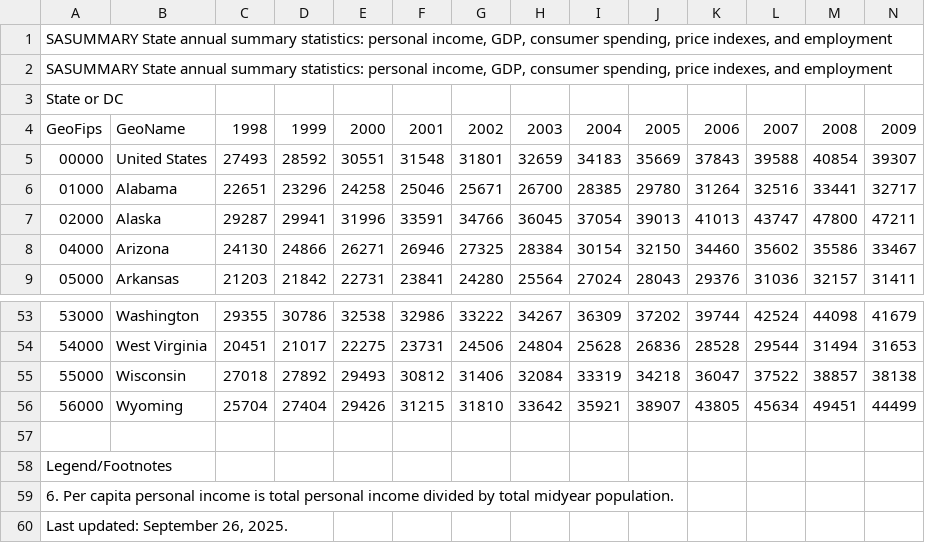
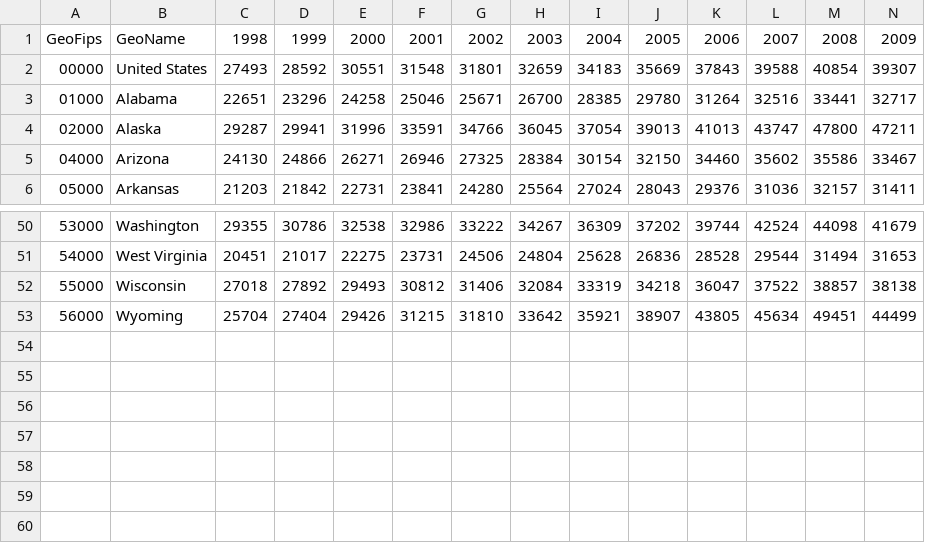
Before and after one commit to Sean-Hessberger/DSC-205-Data-Sets, a CSV file: Table.csv, drawn as a sheet; only a part is shown, gaps mark what is left out; rows hold the shown columns only; the diff names each change by its address in the sheet, - before the commit and + after, or states it on an @@ line.

Commit message:
Clean up Table.csv by removing duplicates
Removed duplicate header and legend from Table.csv.

```diff
--- a/Table.csv
+++ b/Table.csv
-row 1: SASUMMARY State annual summary statistics: personal income, GDP, consumer spending, price indexes, and employment
-row 2: SASUMMARY State annual summary statistics: personal income, GDP, consumer spending, price indexes, and employment
-row 3: State or DC
-row 57: (empty)
-row 58: Legend/Footnotes
-row 59: 6. Per capita personal income is total personal income divided by total midyear population.
-row 60: Last updated: September 26, 2025.
```
